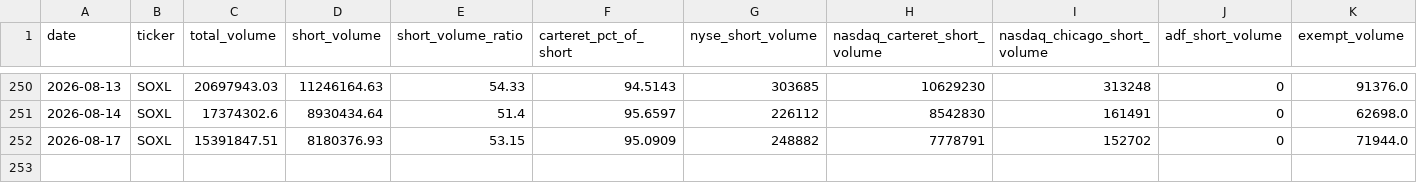
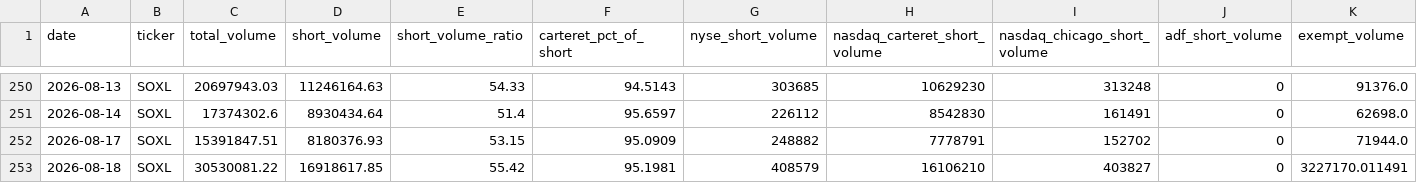
Before and after one commit to ryantrichardson/seed_ryantrichardson_optix, a CSV file: data/SOXL_SVR_components.csv, drawn as a sheet; only a part is shown, gaps mark what is left out; rows hold the shown columns only; the diff names each change by its address in the sheet, - before the commit and + after, or states it on an @@ line.

```diff
--- a/data/SOXL_SVR_components.csv
+++ b/data/SOXL_SVR_components.csv
+row 253: 2026-08-18 | SOXL | 30530081.22 | 16918617.85 | 55.42 | 95.1981 | 408579 | 16106210 | 403827 | 0 | 3227170.011491
```
Also changed, not shown: data/AMD_SVR.csv, data/AMD_SVR_components.csv, 22 other files.
